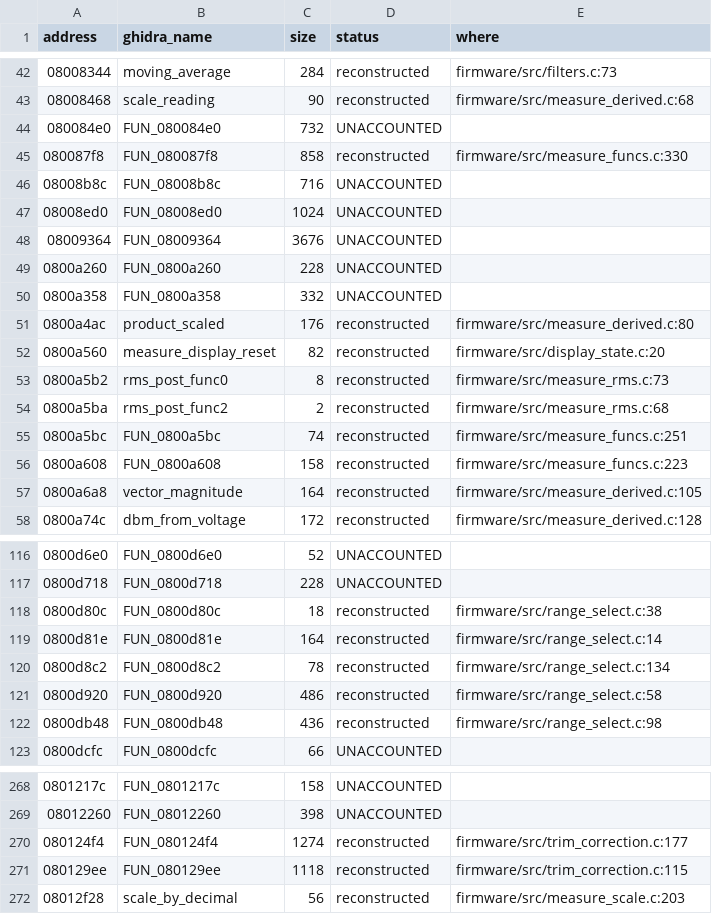
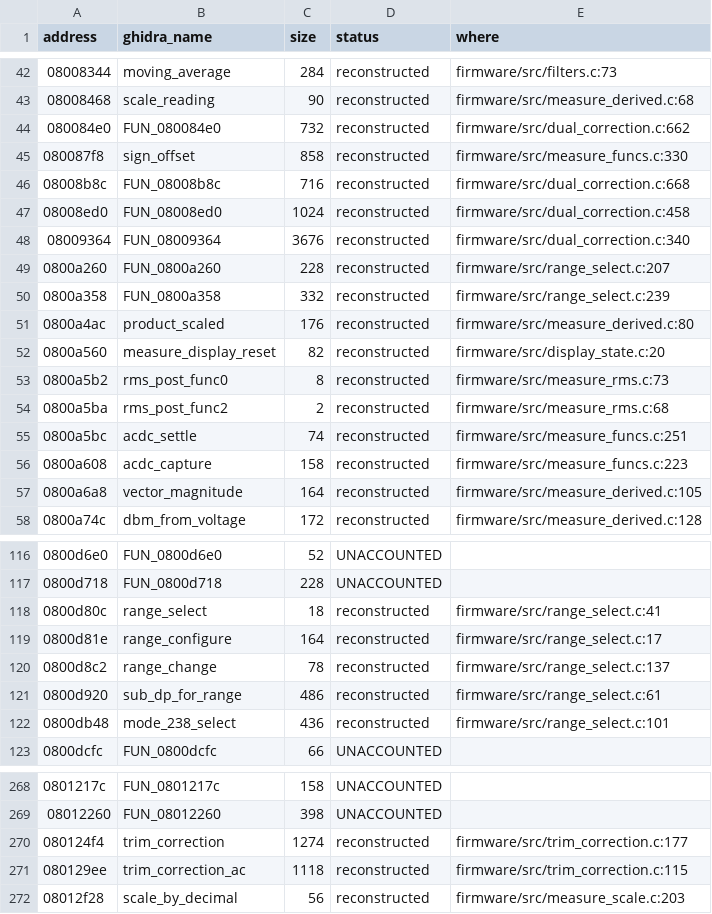
Before and after one commit to EEVblog/121GW-Multimeter-Firmware-RE, a CSV file: docs/coverage_app.csv, drawn as a sheet; only a part is shown, gaps mark what is left out; the diff covers the shown part only.

```diff
--- a/docs/coverage_app.csv
+++ b/docs/coverage_app.csv
@@ -43,9 +43,9 @@ address,ghidra_name,size,status,where
 08008468,scale_reading,90,reconstructed,firmware/src/measure_derived.c:68
-080084e0,FUN_080084e0,732,UNACCOUNTED,
-080087f8,FUN_080087f8,858,reconstructed,firmware/src/measure_funcs.c:330
-08008b8c,FUN_08008b8c,716,UNACCOUNTED,
-08008ed0,FUN_08008ed0,1024,UNACCOUNTED,
-08009364,FUN_08009364,3676,UNACCOUNTED,
-0800a260,FUN_0800a260,228,UNACCOUNTED,
-0800a358,FUN_0800a358,332,UNACCOUNTED,
+080084e0,FUN_080084e0,732,reconstructed,firmware/src/dual_correction.c:662
+080087f8,sign_offset,858,reconstructed,firmware/src/measure_funcs.c:330
+08008b8c,FUN_08008b8c,716,reconstructed,firmware/src/dual_correction.c:668
+08008ed0,FUN_08008ed0,1024,reconstructed,firmware/src/dual_correction.c:458
+08009364,FUN_08009364,3676,reconstructed,firmware/src/dual_correction.c:340
+0800a260,FUN_0800a260,228,reconstructed,firmware/src/range_select.c:207
+0800a358,FUN_0800a358,332,reconstructed,firmware/src/range_select.c:239
 0800a4ac,product_scaled,176,reconstructed,firmware/src/measure_derived.c:80
@@ -54,4 +54,4 @@ address,ghidra_name,size,status,where
 0800a5ba,rms_post_func2,2,reconstructed,firmware/src/measure_rms.c:68
-0800a5bc,FUN_0800a5bc,74,reconstructed,firmware/src/measure_funcs.c:251
-0800a608,FUN_0800a608,158,reconstructed,firmware/src/measure_funcs.c:223
+0800a5bc,acdc_settle,74,reconstructed,firmware/src/measure_funcs.c:251
+0800a608,acdc_capture,158,reconstructed,firmware/src/measure_funcs.c:223
 0800a6a8,vector_magnitude,164,reconstructed,firmware/src/measure_derived.c:105
@@ -117,7 +117,7 @@ address,ghidra_name,size,status,where
 0800d718,FUN_0800d718,228,UNACCOUNTED,
-0800d80c,FUN_0800d80c,18,reconstructed,firmware/src/range_select.c:38
-0800d81e,FUN_0800d81e,164,reconstructed,firmware/src/range_select.c:14
-0800d8c2,FUN_0800d8c2,78,reconstructed,firmware/src/range_select.c:134
-0800d920,FUN_0800d920,486,reconstructed,firmware/src/range_select.c:58
-0800db48,FUN_0800db48,436,reconstructed,firmware/src/range_select.c:98
+0800d80c,range_select,18,reconstructed,firmware/src/range_select.c:41
+0800d81e,range_configure,164,reconstructed,firmware/src/range_select.c:17
+0800d8c2,range_change,78,reconstructed,firmware/src/range_select.c:137
+0800d920,sub_dp_for_range,486,reconstructed,firmware/src/range_select.c:61
+0800db48,mode_238_select,436,reconstructed,firmware/src/range_select.c:101
 0800dcfc,FUN_0800dcfc,66,UNACCOUNTED,
@@ -269,4 +269,4 @@ address,ghidra_name,size,status,where
 08012260,FUN_08012260,398,UNACCOUNTED,
-080124f4,FUN_080124f4,1274,reconstructed,firmware/src/trim_correction.c:177
-080129ee,FUN_080129ee,1118,reconstructed,firmware/src/trim_correction.c:115
+080124f4,trim_correction,1274,reconstructed,firmware/src/trim_correction.c:177
+080129ee,trim_correction_ac,1118,reconstructed,firmware/src/trim_correction.c:115
 08012f28,scale_by_decimal,56,reconstructed,firmware/src/measure_scale.c:203
```
Also changed, not shown: 36 edited cells elsewhere in this file, ghidra/app_names.tsv, 9 other files.
